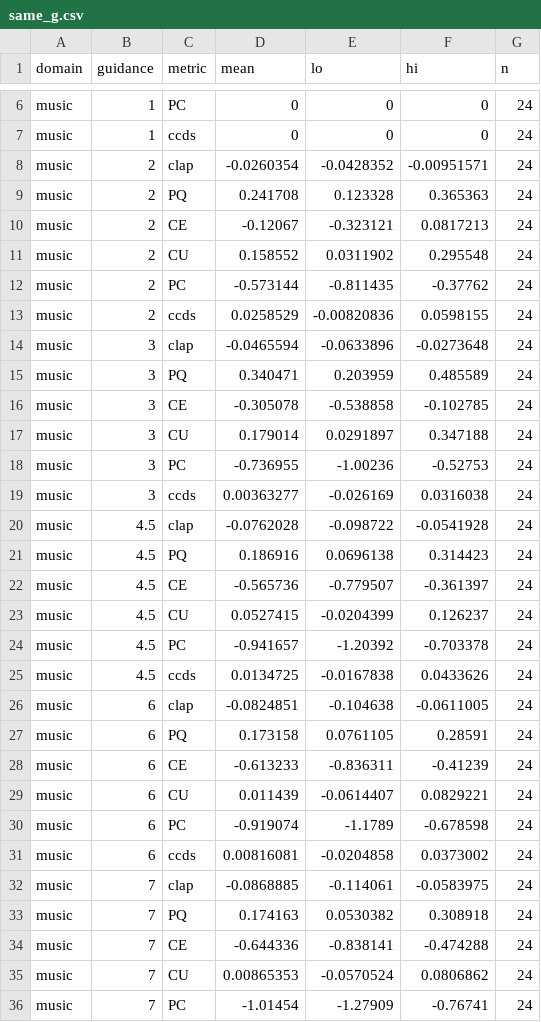
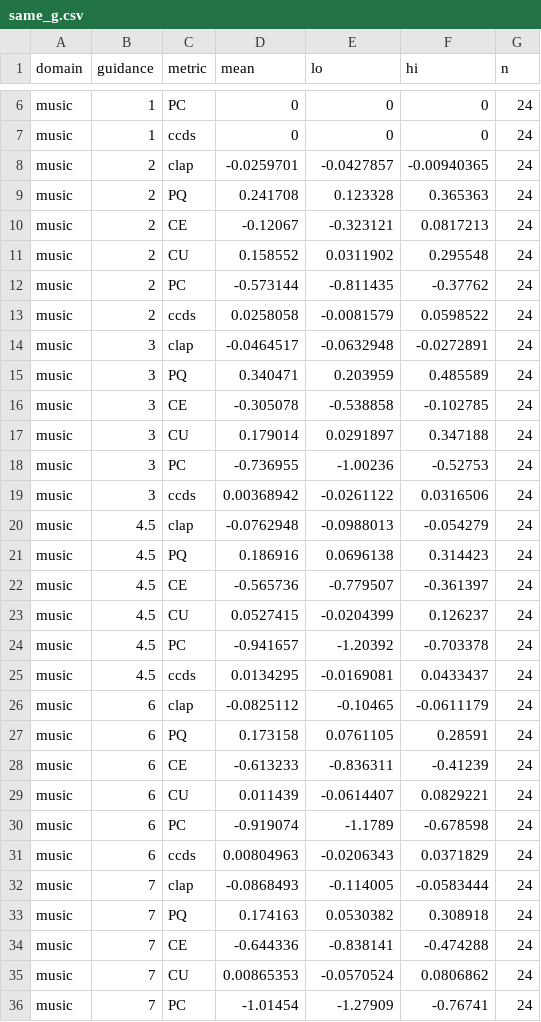
Before and after one commit to Nexonus/AudioCFG_WIMU_06_2026, a CSV file: results/analysis_pilot_A/same_g.csv, drawn as a sheet; only a part is shown, gaps mark what is left out; the diff covers the shown part only.

Commit message:
Update analysis results and add new metrics for pilot A
- Modified curves.csv to refine numerical values for music and sfx categories.
- Updated matched_clap.csv with adjusted metrics for music and sfx domains.
- Corrected same_g.csv with improved clap metrics and other values for music and sfx.
- Changed diversity.parquet file to reflect updated analysis results.
- Introduced new fd_music.csv file containing frequency distribution metrics for music.
- Updated manifest.json with new timestamps and SHA256 checksums for outputs.
- Adjusted scores.parquet file to include recent changes in analysis.
- Set deterministic behavior for CUDA in clap.py to ensure reproducibility.

```diff
--- a/results/analysis_pilot_A/same_g.csv
+++ b/results/analysis_pilot_A/same_g.csv
@@ -7,3 +7,3 @@ music,1,PC,0,0,0,24
 music,1,ccds,0,0,0,24
-music,2,clap,-0.0260354,-0.0428352,-0.00951571,24
+music,2,clap,-0.0259701,-0.0427857,-0.00940365,24
 music,2,PQ,0.241708,0.123328,0.365363,24
@@ -12,4 +12,4 @@ music,2,CU,0.158552,0.0311902,0.295548,24
 music,2,PC,-0.573144,-0.811435,-0.37762,24
-music,2,ccds,0.0258529,-0.00820836,0.0598155,24
-music,3,clap,-0.0465594,-0.0633896,-0.0273648,24
+music,2,ccds,0.0258058,-0.0081579,0.0598522,24
+music,3,clap,-0.0464517,-0.0632948,-0.0272891,24
 music,3,PQ,0.340471,0.203959,0.485589,24
@@ -18,4 +18,4 @@ music,3,CU,0.179014,0.0291897,0.347188,24
 music,3,PC,-0.736955,-1.00236,-0.52753,24
-music,3,ccds,0.00363277,-0.026169,0.0316038,24
-music,4.5,clap,-0.0762028,-0.098722,-0.0541928,24
+music,3,ccds,0.00368942,-0.0261122,0.0316506,24
+music,4.5,clap,-0.0762948,-0.0988013,-0.054279,24
 music,4.5,PQ,0.186916,0.0696138,0.314423,24
@@ -24,4 +24,4 @@ music,4.5,CU,0.0527415,-0.0204399,0.126237,24
 music,4.5,PC,-0.941657,-1.20392,-0.703378,24
-music,4.5,ccds,0.0134725,-0.0167838,0.0433626,24
-music,6,clap,-0.0824851,-0.104638,-0.0611005,24
+music,4.5,ccds,0.0134295,-0.0169081,0.0433437,24
+music,6,clap,-0.0825112,-0.10465,-0.0611179,24
 music,6,PQ,0.173158,0.0761105,0.28591,24
@@ -30,4 +30,4 @@ music,6,CU,0.011439,-0.0614407,0.0829221,24
 music,6,PC,-0.919074,-1.1789,-0.678598,24
-music,6,ccds,0.00816081,-0.0204858,0.0373002,24
-music,7,clap,-0.0868885,-0.114061,-0.0583975,24
+music,6,ccds,0.00804963,-0.0206343,0.0371829,24
+music,7,clap,-0.0868493,-0.114005,-0.0583444,24
 music,7,PQ,0.174163,0.0530382,0.308918,24
```
Also changed, not shown: 57 edited cells elsewhere in this file, results/analysis_pilot_A/curves.csv, results/analysis_pilot_A/matched_clap.csv, 6 other files.
